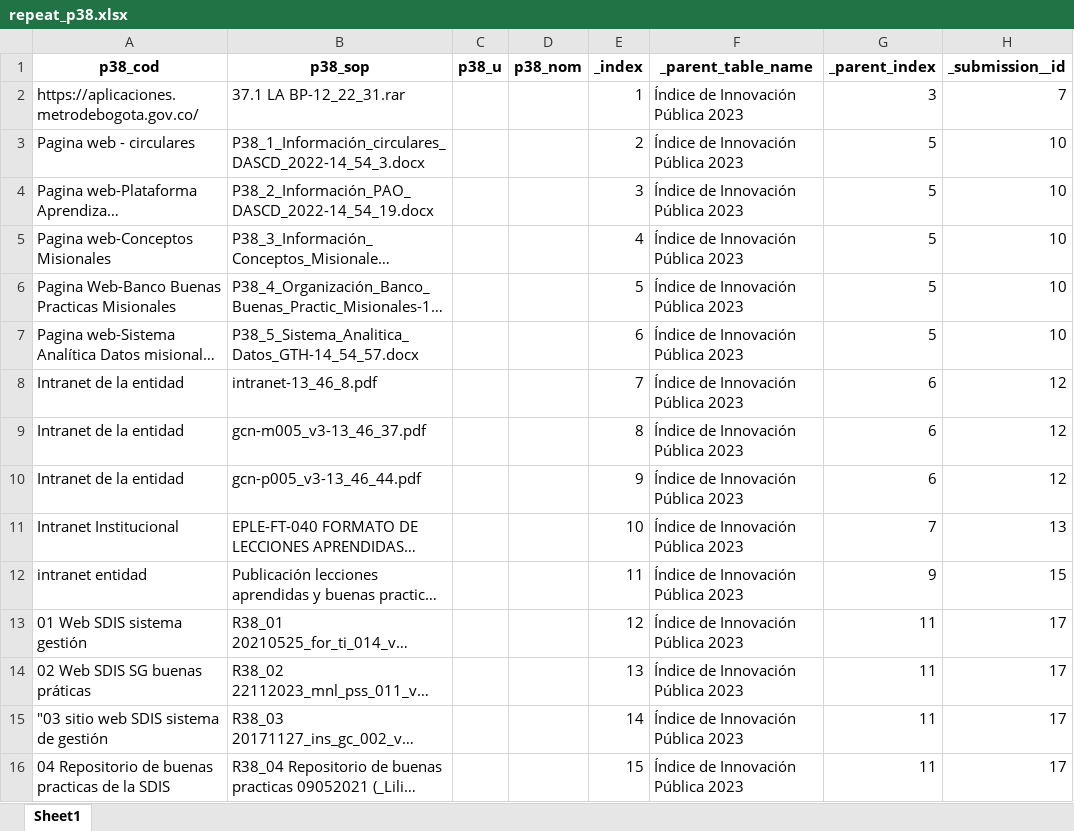
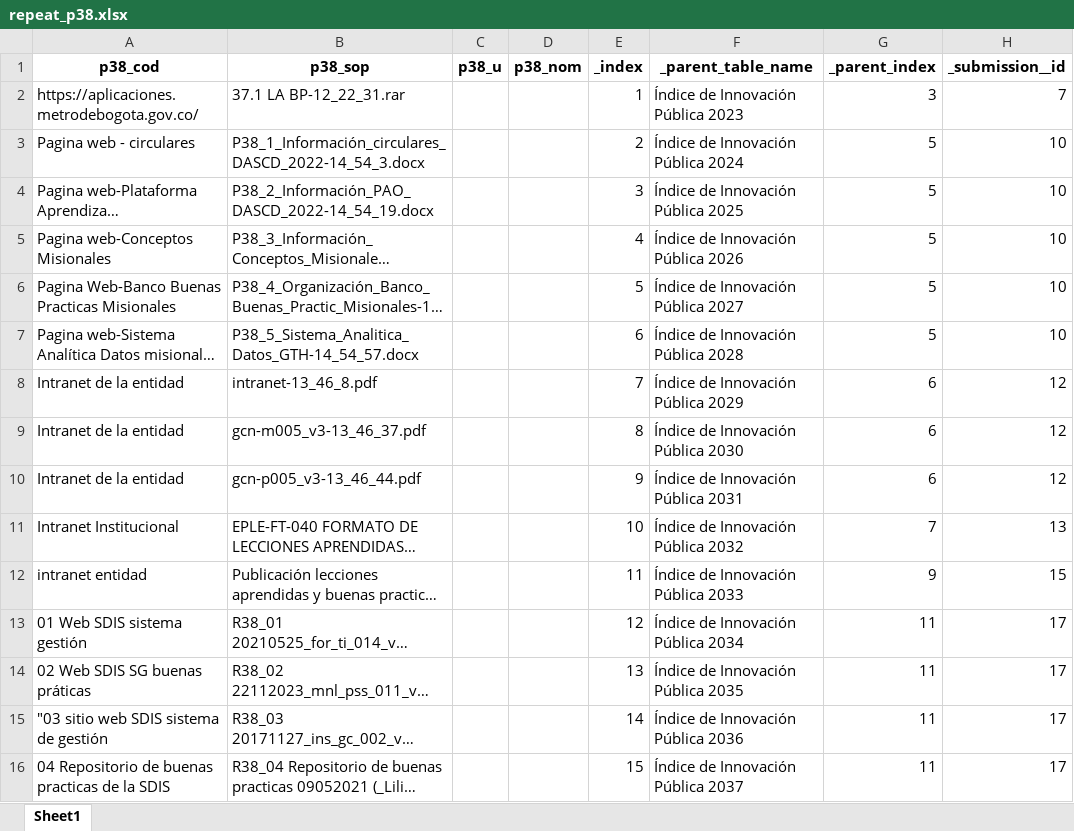
Before and after one commit to Juanjomarg/Aplicativo-Visualizacion-Respuestas-IIP2023, an Excel workbook: files/separadas/repeat_p38.xlsx, sheet Sheet1, drawn as a sheet; only a part is shown; long unchanged cells end in …; values as stored, in another font and other column widths than the file's, no borders; the diff covers the shown part only; the diff names each change by its address in the sheet, - before the commit and + after, or states it on an @@ line.

```diff
--- a/files/separadas/repeat_p38.xlsx (sheet Sheet1)
+++ b/files/separadas/repeat_p38.xlsx (sheet Sheet1)
-F3 (_parent_table_name): Índice de Innovación Pública 2023
+F3 (_parent_table_name): Índice de Innovación Pública 2024
-F4 (_parent_table_name): Índice de Innovación Pública 2023
+F4 (_parent_table_name): Índice de Innovación Pública 2025
-F5 (_parent_table_name): Índice de Innovación Pública 2023
+F5 (_parent_table_name): Índice de Innovación Pública 2026
-F6 (_parent_table_name): Índice de Innovación Pública 2023
+F6 (_parent_table_name): Índice de Innovación Pública 2027
-F7 (_parent_table_name): Índice de Innovación Pública 2023
+F7 (_parent_table_name): Índice de Innovación Pública 2028
-F8 (_parent_table_name): Índice de Innovación Pública 2023
+F8 (_parent_table_name): Índice de Innovación Pública 2029
-F9 (_parent_table_name): Índice de Innovación Pública 2023
+F9 (_parent_table_name): Índice de Innovación Pública 2030
-F10 (_parent_table_name): Índice de Innovación Pública 2023
+F10 (_parent_table_name): Índice de Innovación Pública 2031
-F11 (_parent_table_name): Índice de Innovación Pública 2023
+F11 (_parent_table_name): Índice de Innovación Pública 2032
-F12 (_parent_table_name): Índice de Innovación Pública 2023
+F12 (_parent_table_name): Índice de Innovación Pública 2033
-F13 (_parent_table_name): Índice de Innovación Pública 2023
+F13 (_parent_table_name): Índice de Innovación Pública 2034
-F14 (_parent_table_name): Índice de Innovación Pública 2023
+F14 (_parent_table_name): Índice de Innovación Pública 2035
-F15 (_parent_table_name): Índice de Innovación Pública 2023
+F15 (_parent_table_name): Índice de Innovación Pública 2036
-F16 (_parent_table_name): Índice de Innovación Pública 2023
+F16 (_parent_table_name): Índice de Innovación Pública 2037
```
Also changed, not shown: 69 edited cells elsewhere in this sheet, files/respuestas/2023/respuestas_2023.xlsx, files/resultados/2023/resultados_2023.xlsx, 5 other files.
